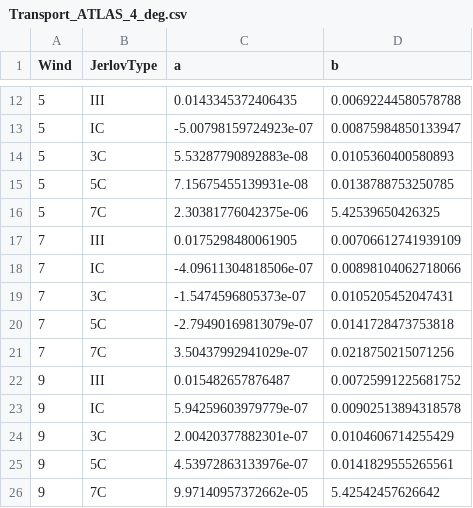
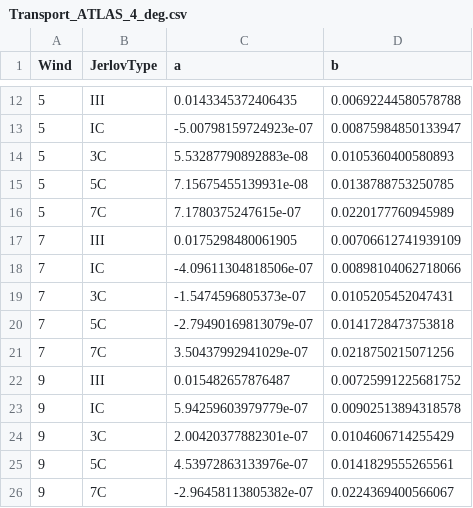
Before and after one commit to SlideRuleEarth/sliderule-atl24, a CSV file: tables/Transport_ATLAS_4_deg.csv, drawn as a sheet; only a part is shown, gaps mark what is left out.

Commit message:
updated tables

```diff
--- a/tables/Transport_ATLAS_4_deg.csv
+++ b/tables/Transport_ATLAS_4_deg.csv
@@ -15,3 +15,3 @@ Wind,JerlovType,a,b
 5,5C,7.15675455139931e-08,0.0138788753250785
-5,7C,2.30381776042375e-06,5.42539650426325
+5,7C,7.1780375247615e-07,0.0220177760945989
 7,III,0.0175298480061905,0.00706612741939109
@@ -25,2 +25,2 @@ Wind,JerlovType,a,b
 9,5C,4.53972863133976e-07,0.0141829555265561
-9,7C,9.97140957372662e-05,5.42542457626642
+9,7C,-2.96458113805382e-07,0.0224369400566067
```
Also changed, not shown: tables/SNR_ATLAS_4_deg.csv, tables/SNR_ATLAS_5_deg.csv, 6 other files.
